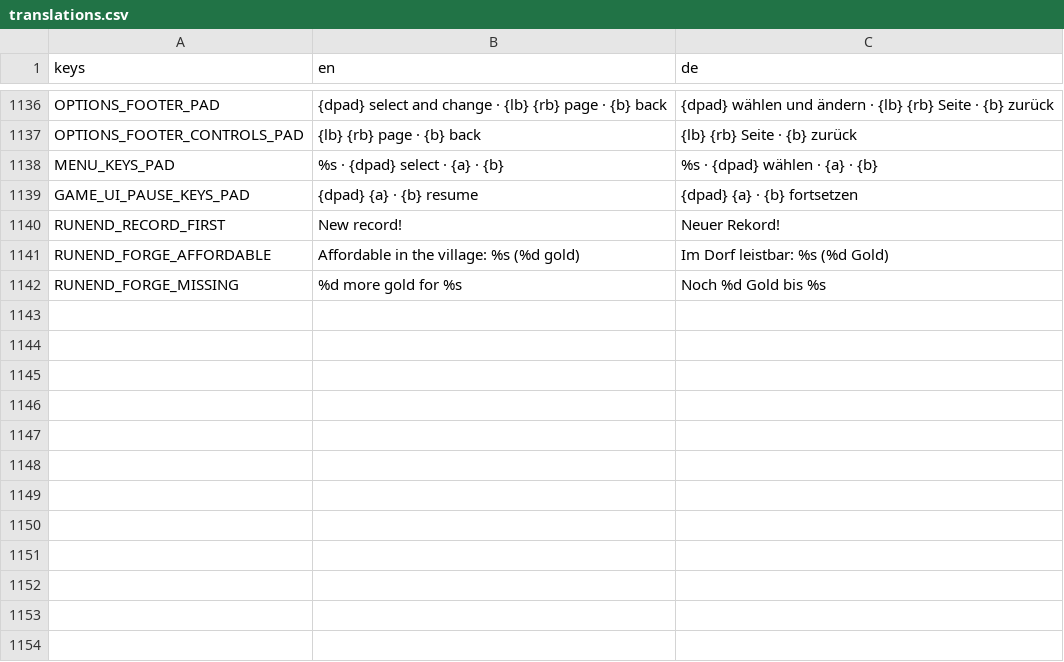
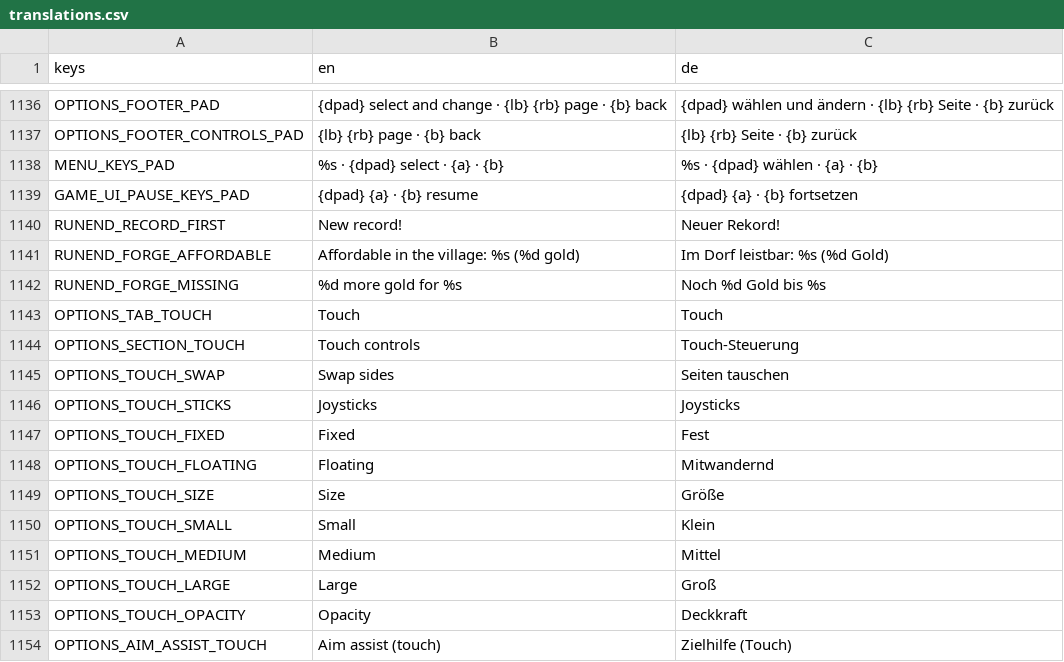
Before and after one commit to WebBude-de/soulwick, a CSV file: localization/translations.csv, drawn as a sheet; only a part is shown, gaps mark what is left out.

```diff
--- a/localization/translations.csv
+++ b/localization/translations.csv
@@ -1142 +1142,13 @@ RUNEND_FORGE_AFFORDABLE,"Affordable in the village: %s (%d gold)","Im Dorf leist
 RUNEND_FORGE_MISSING,"%d more gold for %s","Noch %d Gold bis %s"
+OPTIONS_TAB_TOUCH,"Touch","Touch"
+OPTIONS_SECTION_TOUCH,"Touch controls","Touch-Steuerung"
+OPTIONS_TOUCH_SWAP,"Swap sides","Seiten tauschen"
+OPTIONS_TOUCH_STICKS,"Joysticks","Joysticks"
+OPTIONS_TOUCH_FIXED,"Fixed","Fest"
+OPTIONS_TOUCH_FLOATING,"Floating","Mitwandernd"
+OPTIONS_TOUCH_SIZE,"Size","Größe"
+OPTIONS_TOUCH_SMALL,"Small","Klein"
+OPTIONS_TOUCH_MEDIUM,"Medium","Mittel"
+OPTIONS_TOUCH_LARGE,"Large","Groß"
+OPTIONS_TOUCH_OPACITY,"Opacity","Deckkraft"
+OPTIONS_AIM_ASSIST_TOUCH,"Aim assist (touch)","Zielhilfe (Touch)"
```
Also changed, not shown: 35 other files.
